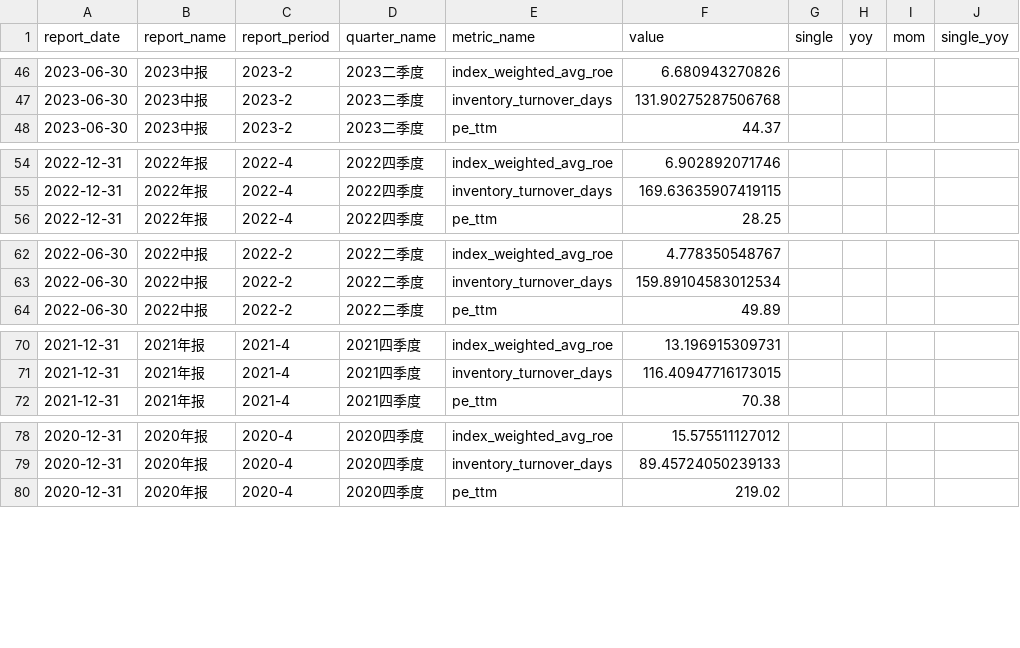
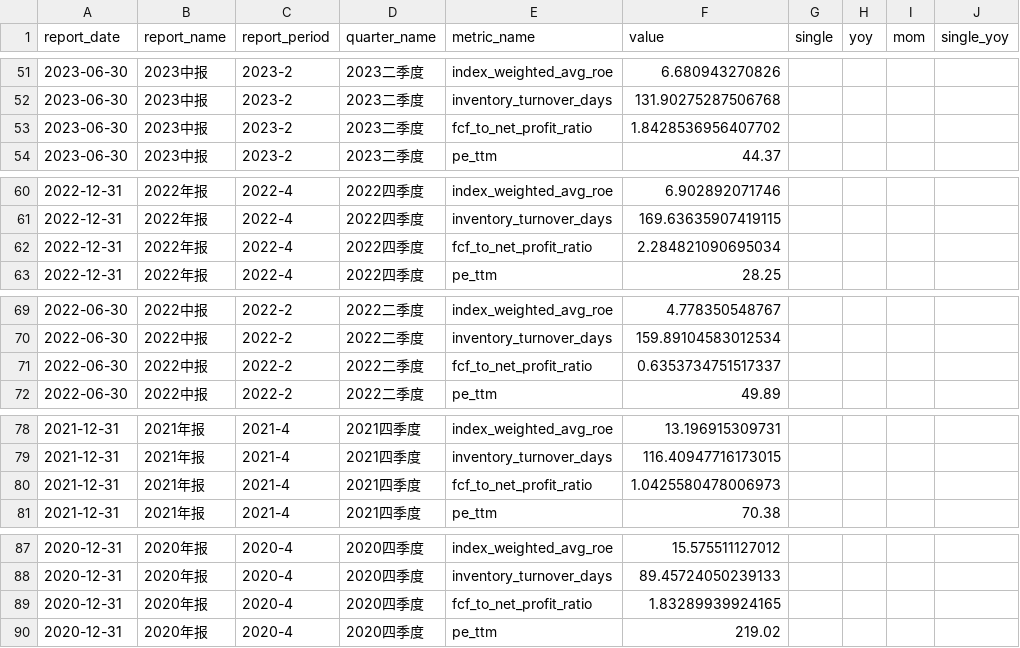
Before and after one commit to lin88lin8850/Stocker-Monitor, a CSV file: data/泡泡玛特.csv, drawn as a sheet; only a part is shown, gaps mark what is left out; the diff covers the shown part only.

```diff
--- a/data/泡泡玛特.csv
+++ b/data/泡泡玛特.csv
@@ -47,2 +52,3 @@ report_date,report_name,report_period,quarter_name,metric_name,value,single,yoy,
 2023-06-30,2023中报,2023-2,2023二季度,inventory_turnover_days,131.90275287506768,,,,
+2023-06-30,2023中报,2023-2,2023二季度,fcf_to_net_profit_ratio,1.8428536956407702,,,,
 2023-06-30,2023中报,2023-2,2023二季度,pe_ttm,44.37,,,,
@@ -55,2 +61,3 @@ report_date,report_name,report_period,quarter_name,metric_name,value,single,yoy,
 2022-12-31,2022年报,2022-4,2022四季度,inventory_turnover_days,169.63635907419115,,,,
+2022-12-31,2022年报,2022-4,2022四季度,fcf_to_net_profit_ratio,2.284821090695034,,,,
 2022-12-31,2022年报,2022-4,2022四季度,pe_ttm,28.25,,,,
@@ -63,2 +70,3 @@ report_date,report_name,report_period,quarter_name,metric_name,value,single,yoy,
 2022-06-30,2022中报,2022-2,2022二季度,inventory_turnover_days,159.89104583012534,,,,
+2022-06-30,2022中报,2022-2,2022二季度,fcf_to_net_profit_ratio,0.6353734751517337,,,,
 2022-06-30,2022中报,2022-2,2022二季度,pe_ttm,49.89,,,,
@@ -71,2 +79,3 @@ report_date,report_name,report_period,quarter_name,metric_name,value,single,yoy,
 2021-12-31,2021年报,2021-4,2021四季度,inventory_turnover_days,116.40947716173015,,,,
+2021-12-31,2021年报,2021-4,2021四季度,fcf_to_net_profit_ratio,1.0425580478006973,,,,
 2021-12-31,2021年报,2021-4,2021四季度,pe_ttm,70.38,,,,
@@ -79,2 +88,3 @@ report_date,report_name,report_period,quarter_name,metric_name,value,single,yoy,
 2020-12-31,2020年报,2020-4,2020四季度,inventory_turnover_days,89.45724050239133,,,,
+2020-12-31,2020年报,2020-4,2020四季度,fcf_to_net_profit_ratio,1.83289939924165,,,,
 2020-12-31,2020年报,2020-4,2020四季度,pe_ttm,219.02,,,,
```
Also changed, not shown: 8 added rows elsewhere in this file, data/中金黄金.csv, data/招商银行.csv, 9 other files.
